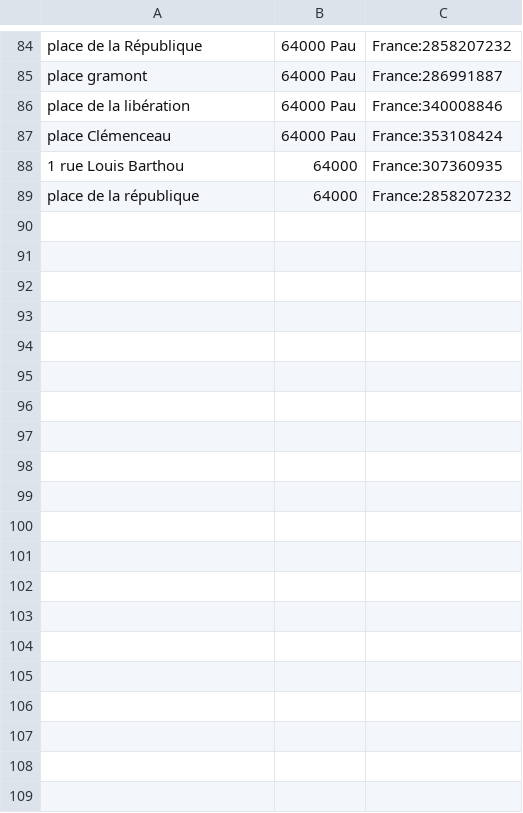
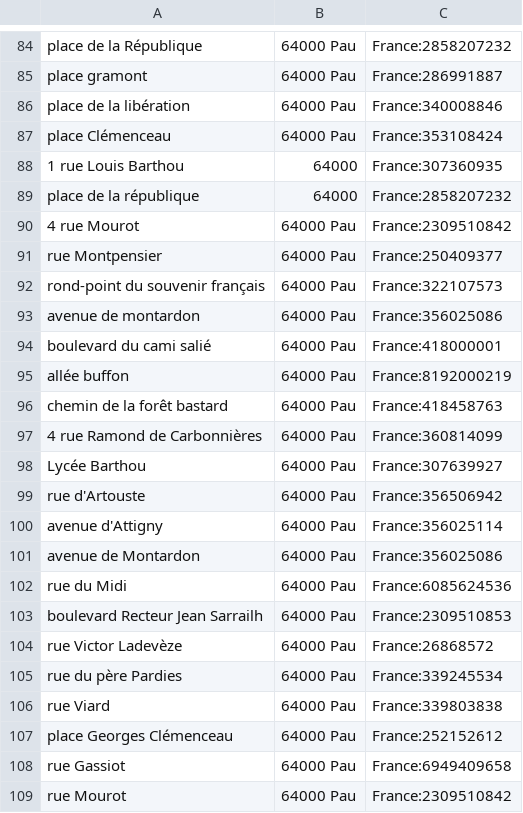
Before and after one commit to ccharign/osm-velo, a CSV file: données/nœud_of_rue.csv, drawn as a sheet; only a part is shown, gaps mark what is left out; the diff covers the shown part only.

Commit message:
mise en place du log

```diff
--- a/données/nœud_of_rue.csv
+++ b/données/nœud_of_rue.csv
@@ -89 +89,21 @@ place Clémenceau,64000 Pau,France:353108424
 place de la république,64000,France:2858207232
+4 rue Mourot,64000 Pau,France:2309510842
+rue Montpensier,64000 Pau,France:250409377
+rond-point du souvenir français,64000 Pau,France:322107573
+avenue de montardon,64000 Pau,France:356025086
+boulevard du cami salié,64000 Pau,France:418000001
+allée buffon,64000 Pau,France:8192000219
+chemin de la forêt bastard,64000 Pau,France:418458763
+4 rue Ramond de Carbonnières,64000 Pau,France:360814099
+Lycée Barthou,64000 Pau,France:307639927
+rue d'Artouste,64000 Pau,France:356506942
+avenue d'Attigny,64000 Pau,France:356025114
+avenue de Montardon,64000 Pau,France:356025086
+rue du Midi,64000 Pau,France:6085624536
+boulevard Recteur Jean Sarrailh,64000 Pau,France:2309510853
+rue Victor Ladevèze,64000 Pau,France:26868572
+rue du père Pardies,64000 Pau,France:339245534
+rue Viard,64000 Pau,France:339803838
+place Georges Clémenceau,64000 Pau,France:252152612
+rue Gassiot,64000 Pau,France:6949409658
+rue Mourot,64000 Pau,France:2309510842
```
Also changed, not shown: 12 added rows elsewhere in this file, données/chemins.csv, données/vieux/chemins.csv, 6 other files.
